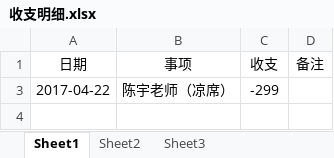
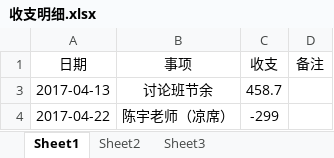
Before and after one commit to Liuyunzheng/DiscussGroup, an Excel workbook: 收支明细.xlsx, sheet Sheet1, drawn as a sheet; values as stored, in another font and other column widths than the file's, no borders; table styles not drawn; the diff names each change by its address in the sheet, - before the commit and + after, or states it on an @@ line.

Commit message:
2017.4.24

```diff
--- a/收支明细.xlsx (sheet Sheet1)
+++ b/收支明细.xlsx (sheet Sheet1)
+row 3: 2017-04-13 | 讨论班节余 | 458.7
```
